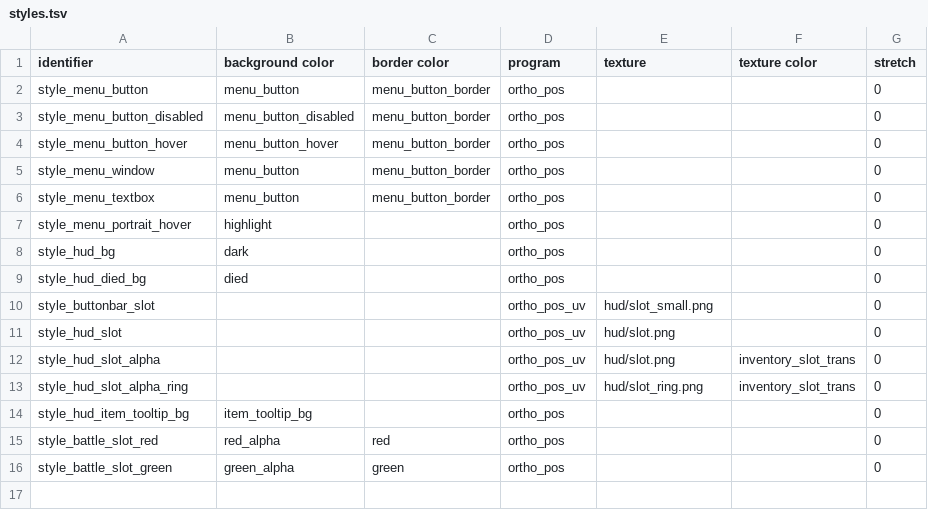
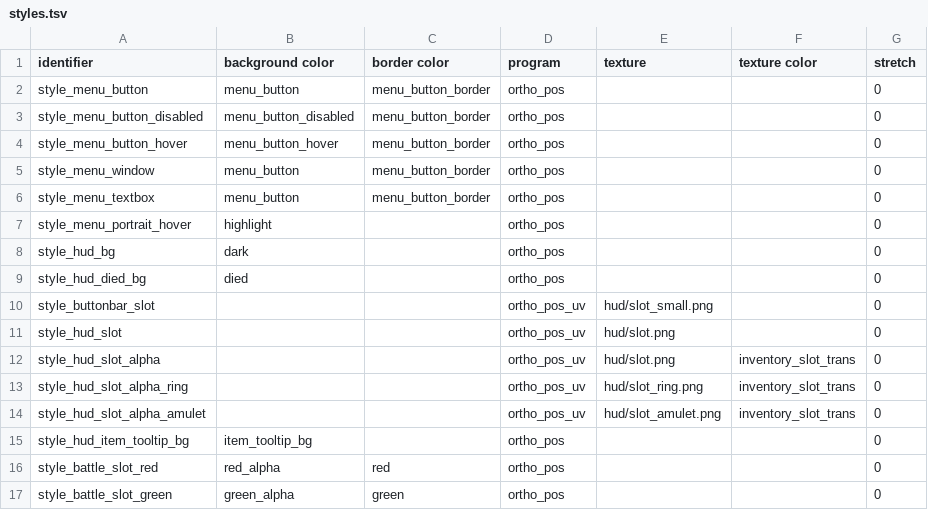
Before and after one commit to jazztickets/choria, a TSV file: working/tables/ui/styles.tsv, drawn as a sheet; the diff names each change by its address in the sheet, - before the commit and + after, or states it on an @@ line.

```diff
--- a/working/tables/ui/styles.tsv
+++ b/working/tables/ui/styles.tsv
+row 14: style_hud_slot_alpha_amulet |  |  | ortho_pos_uv | hud/slot_amulet.png | inventory_slot_trans | 0
```
Also changed, not shown: working/tables/ui/buttons.tsv, 17 other files.
